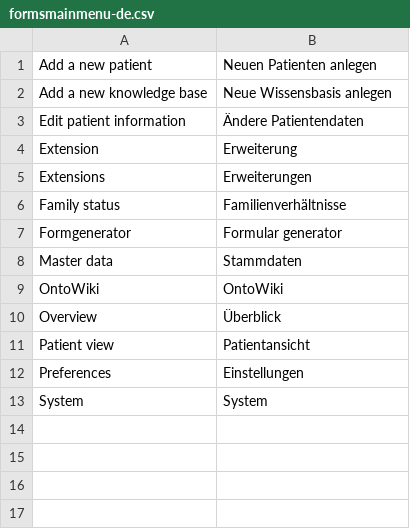
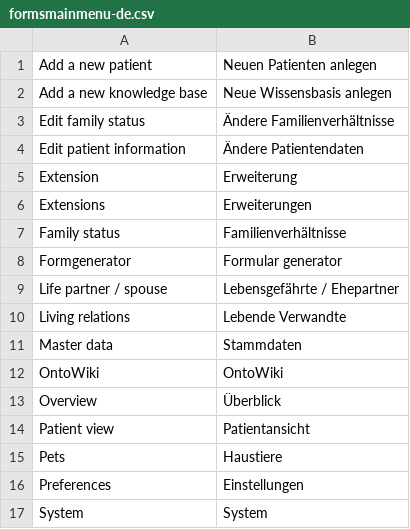
Before and after one commit to AKSW/Dispedia, a CSV file: extensions/formsmainmenu/languages/formsmainmenu-de.csv, drawn as a sheet.

```diff
--- a/extensions/formsmainmenu/languages/formsmainmenu-de.csv
+++ b/extensions/formsmainmenu/languages/formsmainmenu-de.csv
@@ -2,2 +2,3 @@ Add a new patient;Neuen Patienten anlegen
 Add a new knowledge base;Neue Wissensbasis anlegen
+Edit family status;Ändere Familienverhältnisse
 Edit patient information;Ändere Patientendaten
@@ -7,2 +8,4 @@ Family status;Familienverhältnisse
 Formgenerator;Formular generator
+Life partner / spouse;Lebensgefährte / Ehepartner
+Living relations;Lebende Verwandte
 Master data;Stammdaten
@@ -11,2 +14,3 @@ Overview;Überblick
 Patient view;Patientansicht
+Pets;Haustiere
 Preferences;Einstellungen
```
Also changed, not shown: extensions/formsmainmenu/languages/formsmainmenu-en.csv, 4 other files.
